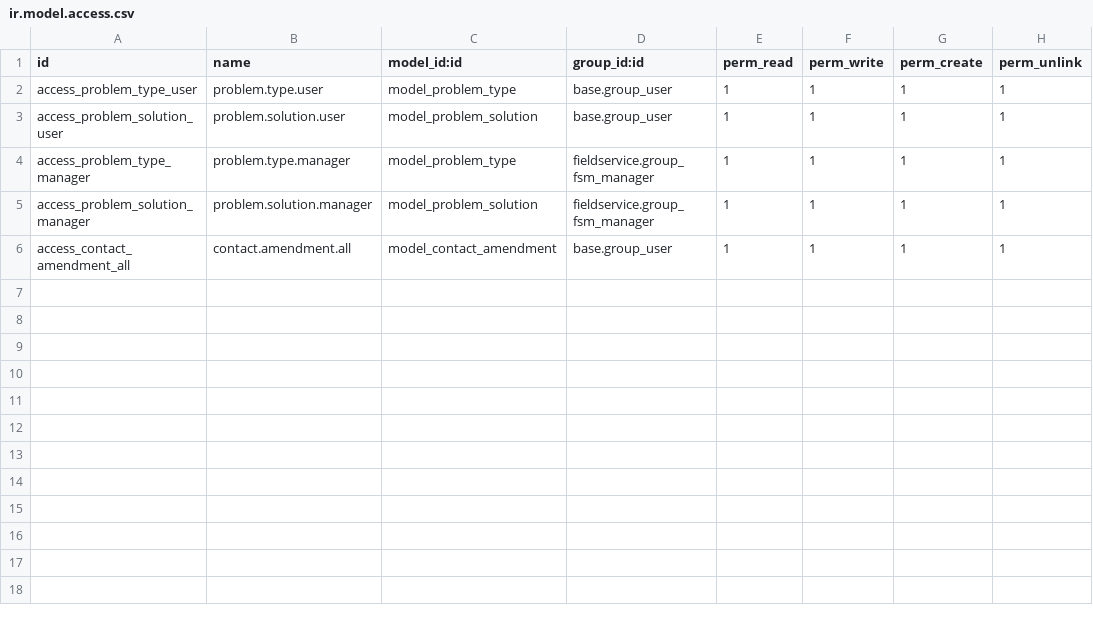
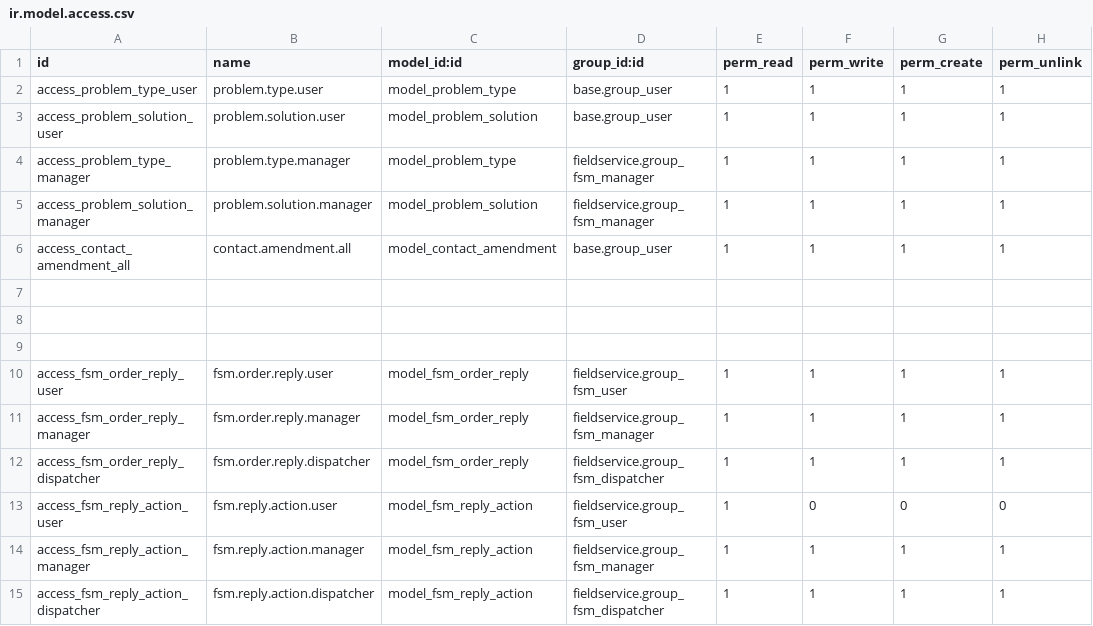
Before and after one commit to yousifmoufti996/fsm_customization, a CSV file: security/ir.model.access.csv, drawn as a sheet.

```diff
--- a/security/ir.model.access.csv
+++ b/security/ir.model.access.csv
@@ -6 +6,10 @@ access_problem_solution_manager,problem.solution.manager,model_problem_solution,
 access_contact_amendment_all,contact.amendment.all,model_contact_amendment,base.group_user,1,1,1,1
+
+
+
+access_fsm_order_reply_user,fsm.order.reply.user,model_fsm_order_reply,fieldservice.group_fsm_user,1,1,1,1
+access_fsm_order_reply_manager,fsm.order.reply.manager,model_fsm_order_reply,fieldservice.group_fsm_manager,1,1,1,1
+access_fsm_order_reply_dispatcher,fsm.order.reply.dispatcher,model_fsm_order_reply,fieldservice.group_fsm_dispatcher,1,1,1,1
+access_fsm_reply_action_user,fsm.reply.action.user,model_fsm_reply_action,fieldservice.group_fsm_user,1,0,0,0
+access_fsm_reply_action_manager,fsm.reply.action.manager,model_fsm_reply_action,fieldservice.group_fsm_manager,1,1,1,1
+access_fsm_reply_action_dispatcher,fsm.reply.action.dispatcher,model_fsm_reply_action,fieldservice.group_fsm_dispatcher,1,1,1,1
```
Also changed, not shown: 11 other files.
